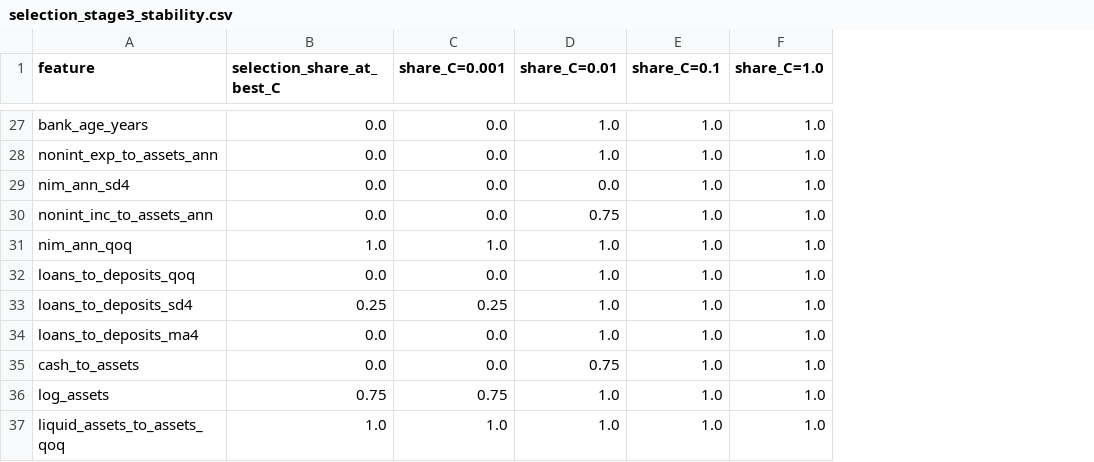
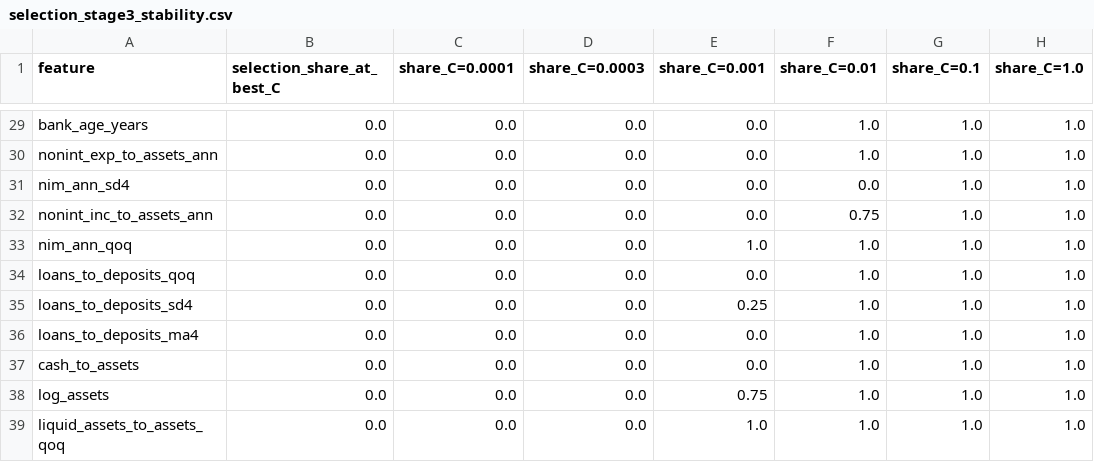
Before and after one commit to just4tk3009/Ph-m-Anh-Chi---11230937, a CSV file: reports/tables/selection_stage3_stability.csv, drawn as a sheet; only a part is shown, gaps mark what is left out; addresses are those after the commit; the diff covers the shown part only; the diff names each change by its address in the sheet, - before the commit and + after, or states it on an @@ line.

```diff
--- a/reports/tables/selection_stage3_stability.csv
+++ b/reports/tables/selection_stage3_stability.csv
+column C (share_C=0.0001), rows 29-39: all 0.0
+column D (share_C=0.0003), rows 29-39: all 0.0
-B33 (selection_share_at_best_C): 1.0
+B33 (selection_share_at_best_C): 0.0
-B35 (selection_share_at_best_C): 0.25
+B35 (selection_share_at_best_C): 0.0
-F37 (share_C=0.01): 0.75
+F37 (share_C=0.01): 1.0
-B38 (selection_share_at_best_C): 0.75
+B38 (selection_share_at_best_C): 0.0
-B39 (selection_share_at_best_C): 1.0
+B39 (selection_share_at_best_C): 0.0
```
Also changed, not shown: 2 added rows and 30 edited cells elsewhere in this file, reports/tables/feature_dictionary.csv, reports/tables/processing_benchmark_raw.csv, 52 other files.
